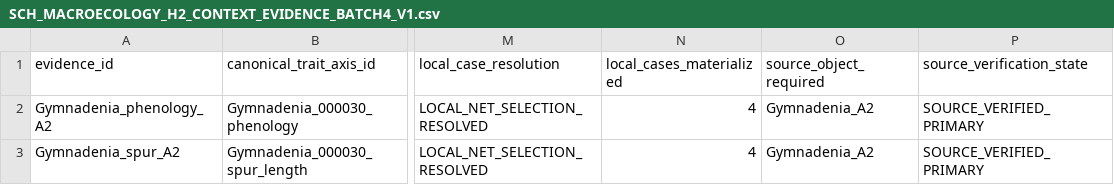
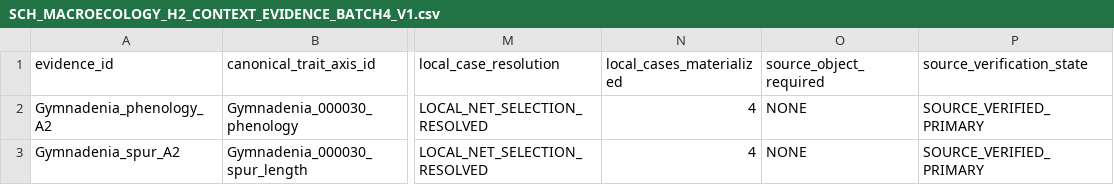
Before and after one commit to zuizui0223/sch, a CSV file: data/SCH_MACROECOLOGY_H2_CONTEXT_EVIDENCE_BATCH4_V1.csv, drawn as a sheet; only a part is shown, gaps mark what is left out; the diff names each change by its address in the sheet, - before the commit and + after, or states it on an @@ line.

Commit message:
Mark Gymnadenia A2 local values as source-resolved

```diff
--- a/data/SCH_MACROECOLOGY_H2_CONTEXT_EVIDENCE_BATCH4_V1.csv
+++ b/data/SCH_MACROECOLOGY_H2_CONTEXT_EVIDENCE_BATCH4_V1.csv
-O2:O3 (source_object_required): Gymnadenia_A2
+O2:O3 (source_object_required): NONE
```
